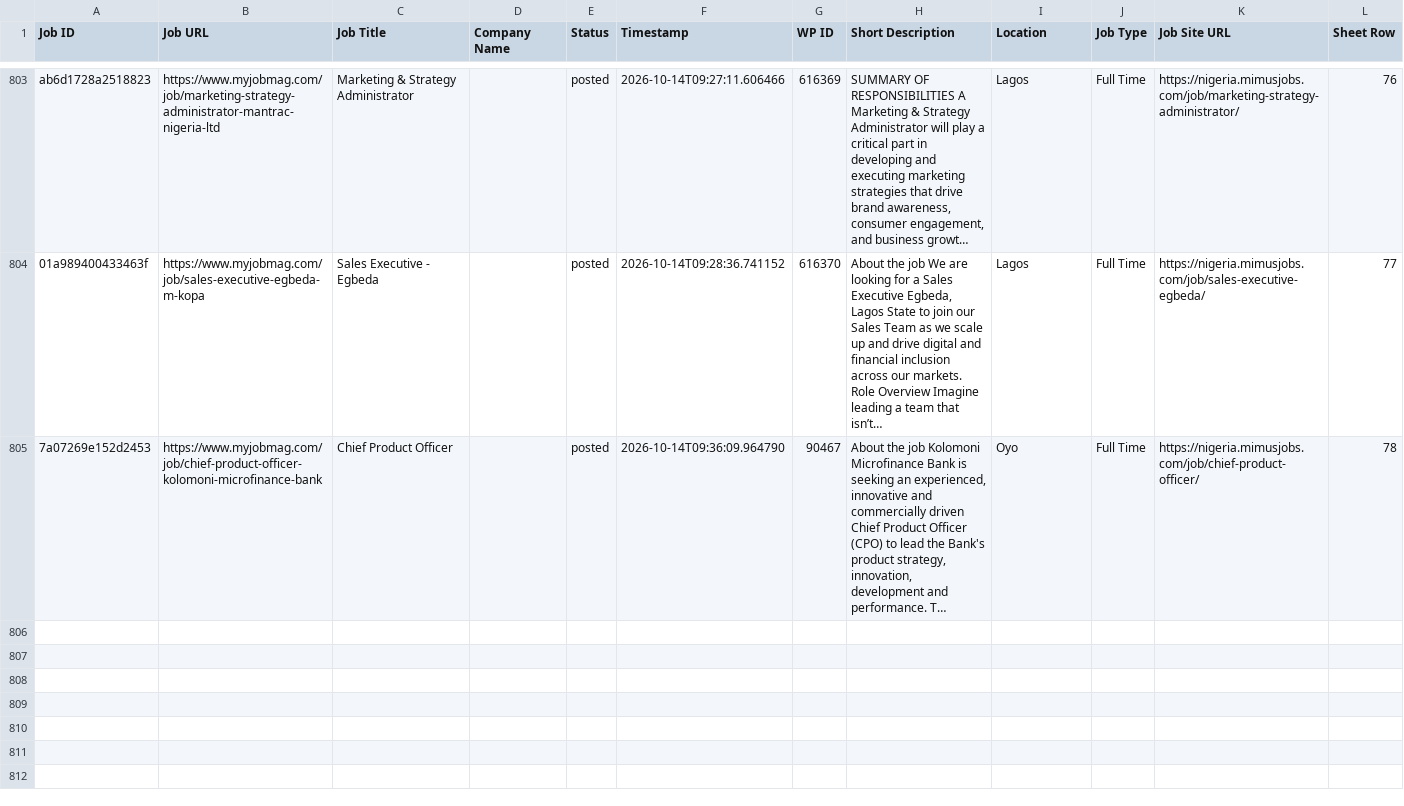
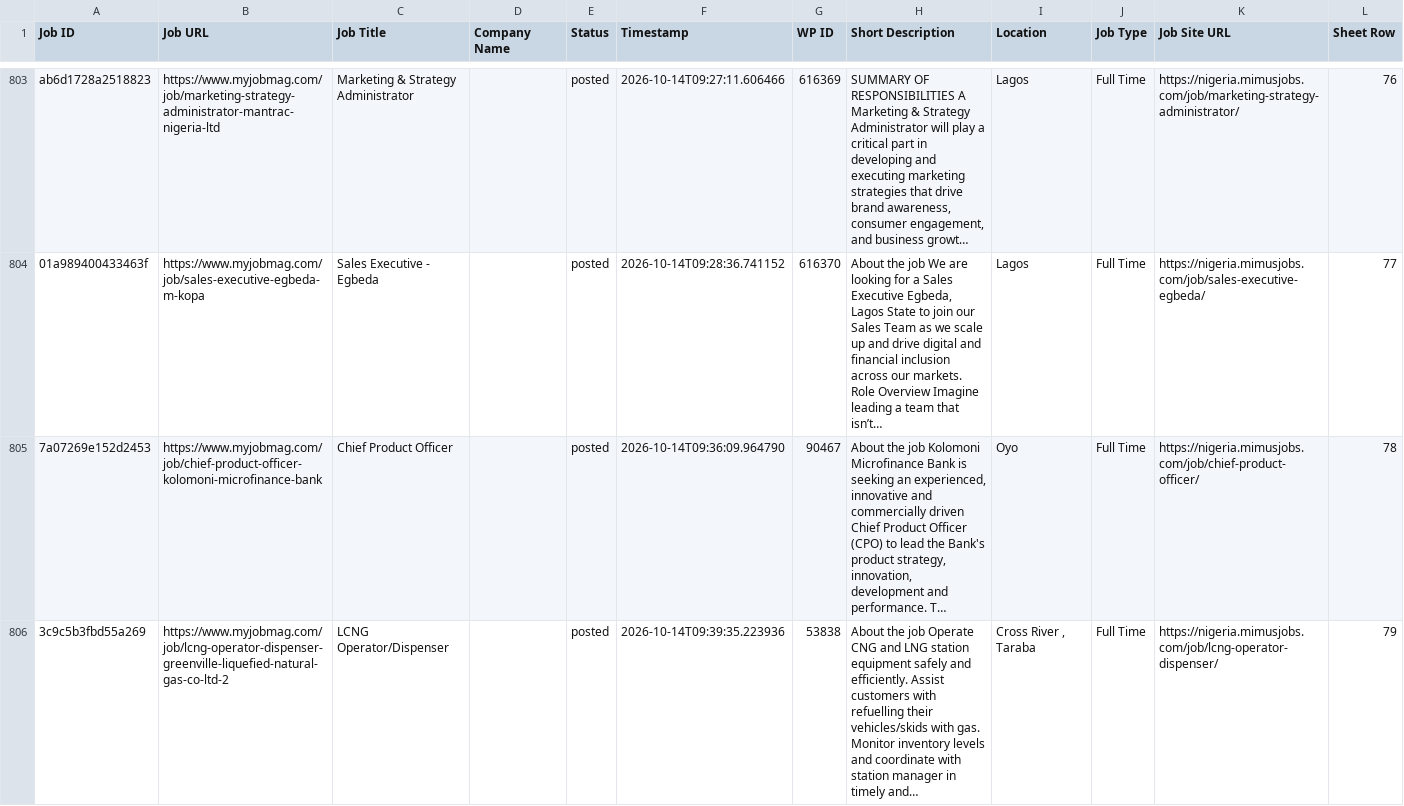
Before and after one commit to projectfetcher/ng, a CSV file: processed_jobs_nigeria.csv, drawn as a sheet; only a part is shown, gaps mark what is left out; long unchanged cells end in …; the diff names each change by its address in the sheet, - before the commit and + after, or states it on an @@ line.

```diff
--- a/processed_jobs_nigeria.csv
+++ b/processed_jobs_nigeria.csv
+row 806: 3c9c5b3fbd55a269 | https://www.myjobmag.com/job/lcng-operator-dispenser-greenville-liquefied-natural-gas-co-ltd-2 | LCNG Operator/Dispenser |  | posted | 2026-10-14T09:39:35.223936 | 53838 | About the job Operate CNG and LNG station equipment safely and efficiently. Assist customers with refuelling their vehicles/skids with gas. Monitor inventory levels and coordinate with station manager in timely and… | Cross River , Taraba | Full Time | https://nigeria.mimusjobs.com/job/lcng-operator-dispenser/ | 79
```
